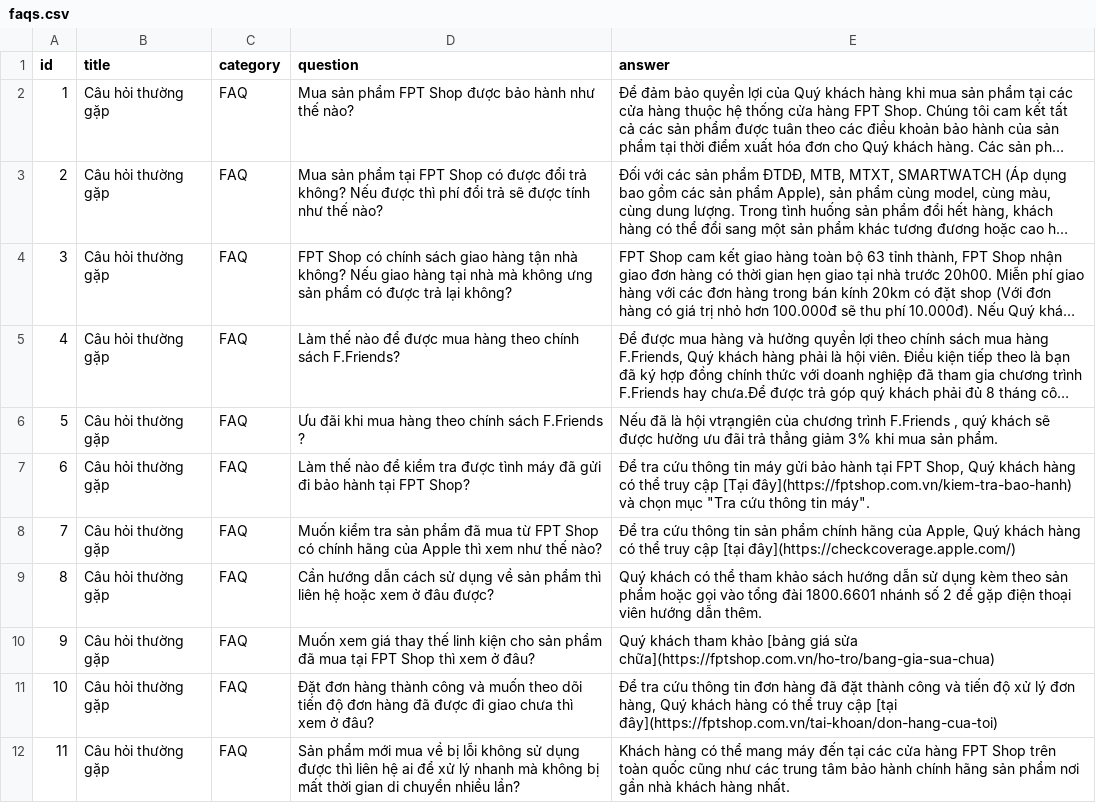
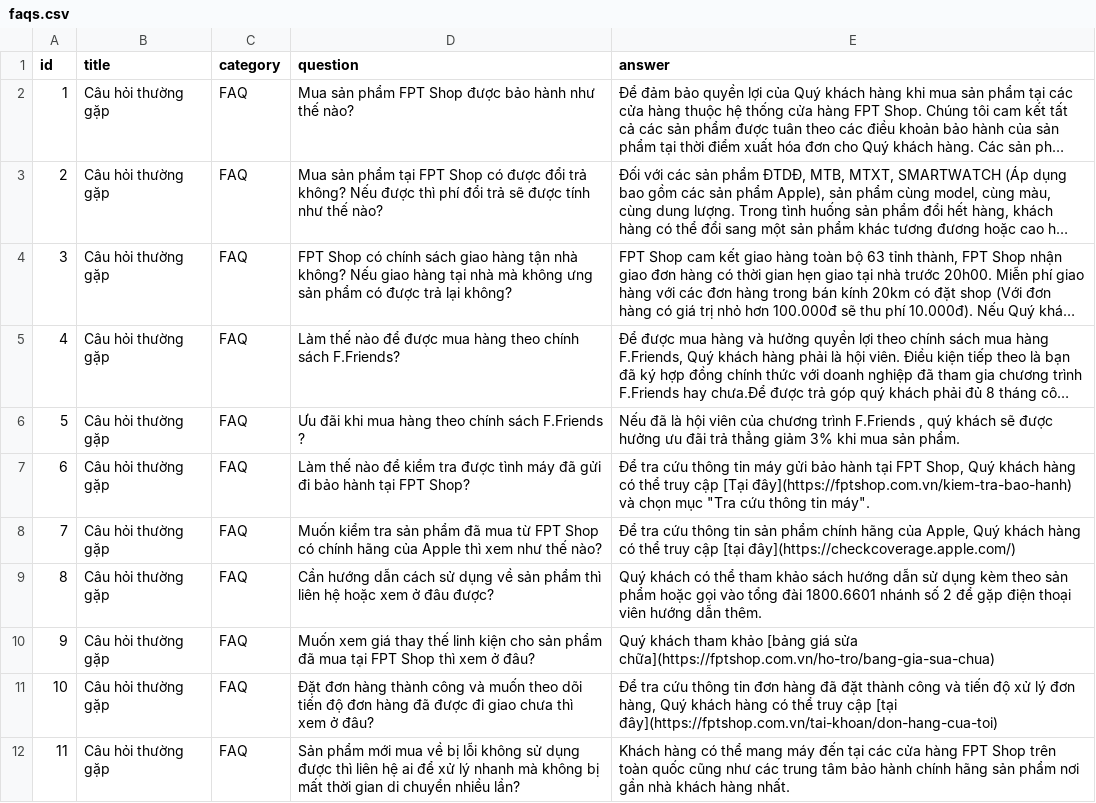
Before and after one commit to ntp2003/chatbot-tlcn, a CSV file: tasks/faqs.csv, drawn as a sheet; only a part is shown; long unchanged cells end in …; the diff names each change by its address in the sheet, - before the commit and + after, or states it on an @@ line.

Commit message:
Fix typo in FAQ regarding F.Friends program membership benefits

```diff
--- a/tasks/faqs.csv
+++ b/tasks/faqs.csv
-E6 (answer): …là hội vtrạngiên của chương…
+E6 (answer): …là hội viên của chương…
```
